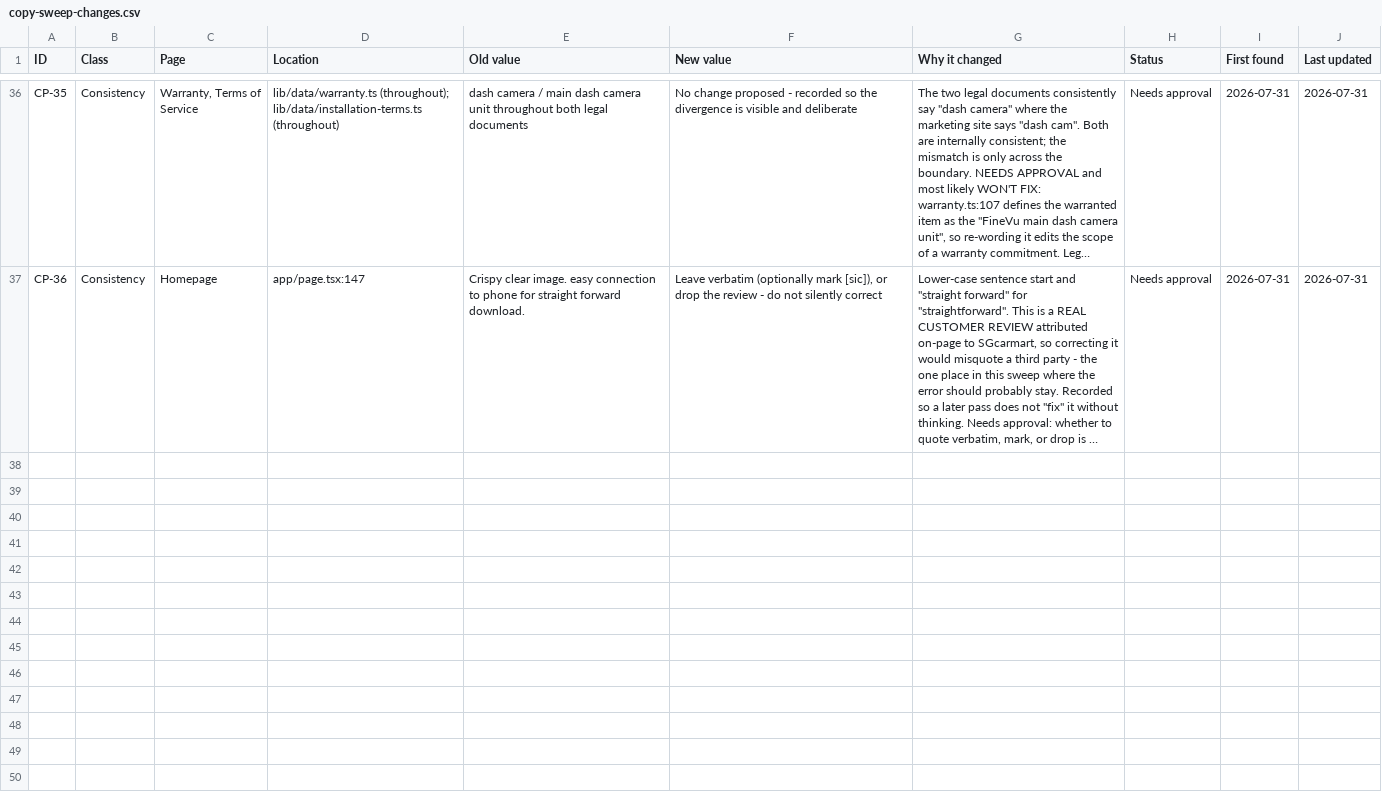
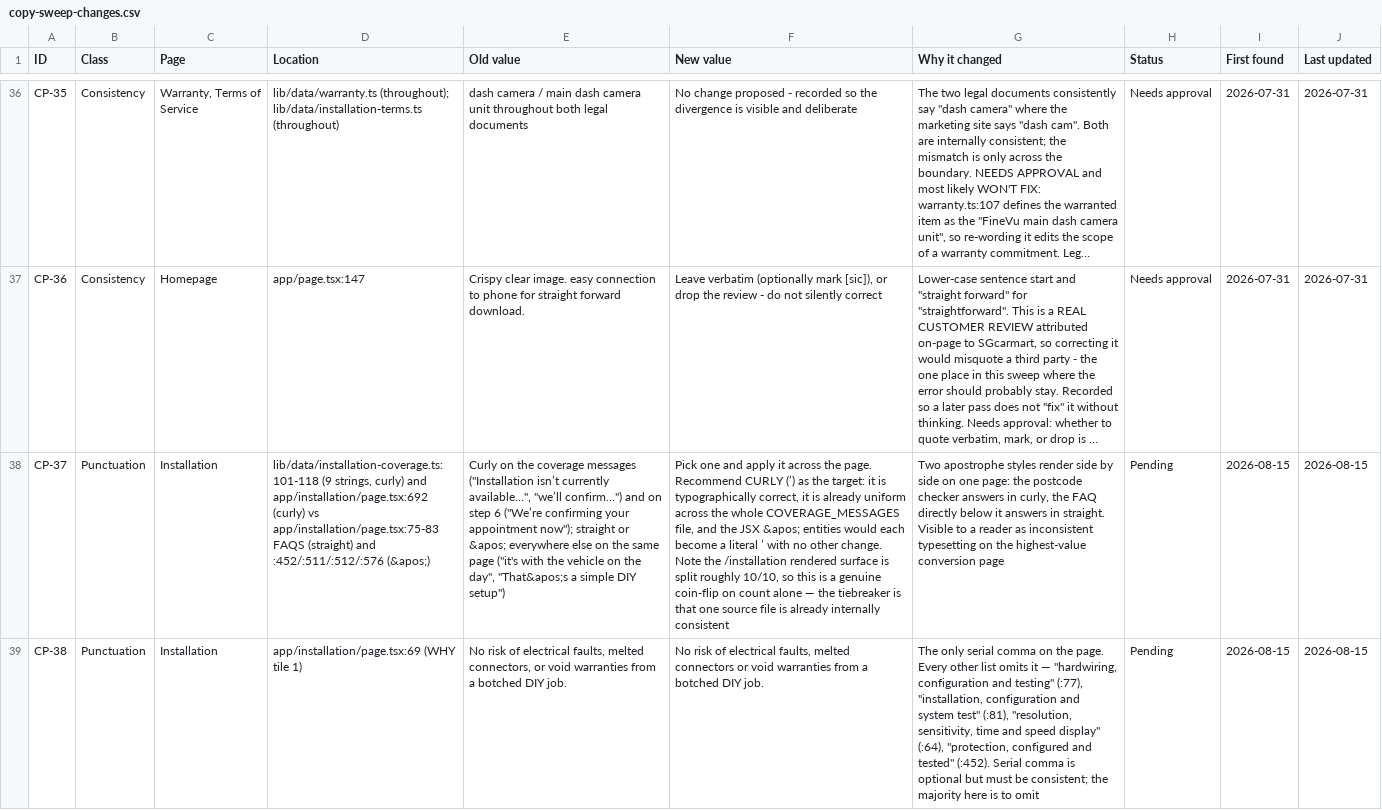
Before and after one commit to webmotoronecx/finevu-dashcam, a CSV file: docs/copy-sweep-changes.csv, drawn as a sheet; only a part is shown, gaps mark what is left out; long unchanged cells end in …; the diff covers the shown part only; the diff names each change by its address in the sheet, - before the commit and + after, or states it on an @@ line.

Commit message:
docs(copy-sweep): full pass over /installation
Prompted by this week's FA fixes on the route, which shipped new
customer-facing copy that had never been proofread — including the
terms-acceptance sentence, which is copy a customer is contractually
bound by.

Five findings, CP-37 to CP-41. Spelling, grammar and capitalisation came
back clean; everything found is consistency or house style.

The one worth reading: two apostrophe styles render side by side on the
page. COVERAGE_MESSAGES is uniformly curly, the FAQ block below it is
uniformly straight, and a reader sees both on one screen when they use the
postcode checker. Roughly 10/10 on the rendered surface, so count does not
decide it — the tiebreaker is that one source file is already internally
consistent, which makes curly the cheaper target.

CP-39 is Needs approval rather than Pending: the consent checkbox links to
"the installation terms of service", but the page it opens is titled
"Installation Booking and Payment Terms". Making the reference accurate
still means rewording the sentence a customer is agreeing to, so it is
flagged, not fixed.

Six items referred out to content-accuracy rather than opened as copy rows.
Two are new, and one matters: the FAQ still tells customers to "reply to
your confirmation email", and finevuaustralia.com.au has no MX record, so
that reply hard-bounces. The in-flight thank-you.ts / formAutoReply.ts work
fixed exactly this wording elsewhere and left this instance behind.

House-style decisions are recorded in the narrative — locale, dash cam,
unspaced GB, omit the serial comma — with a recommendation to promote them
to docs/house-style.md, which does not exist. Also noted: the 256 GB
instances on other pages contradict the unspaced majority, to settle in a
full all pass.

Reported only. Nothing applied.

```diff
--- a/docs/copy-sweep-changes.csv
+++ b/docs/copy-sweep-changes.csv
+row 38: CP-37 | Punctuation | Installation | lib/data/installation-coverage.ts:101-118 (9 strings, curly) and app/installation/page.tsx:692 (curly) vs app/installation/page.tsx:75-83 FAQS (straight) and :452/:511/:512/:576 (&apos;) | Curly on the coverage messages ("Installation isn’t currently available…", "we’ll confirm…") and on step 6 ("We’re confirming your appointment now"); straight or &apos; everywhere else on the same page ("it's with the vehicle on the day", "That&apos;s a simple DIY setup") | Pick one and apply it across the page. Recommend CURLY (’) as the target: it is typographically correct, it is already uniform across the whole COVERAGE_MESSAGES file, and the JSX &apos; entities would each become a literal ’ with no other change. Note the /installation rendered surface is split roughly 10/10, so this is a genuine coin-flip on count alone — the tiebreaker is that one source file is already internally consistent | Two apostrophe styles render side by side on one page: the postcode checker answers in curly, the FAQ directly below it answers in straight. Visible to a reader as inconsistent typesetting on the highest-value conversion page | Pending | 2026-08-15 | 2026-08-15
+row 39: CP-38 | Punctuation | Installation | app/installation/page.tsx:69 (WHY tile 1) | No risk of electrical faults, melted connectors, or void warranties from a botched DIY job. | No risk of electrical faults, melted connectors or void warranties from a botched DIY job. | The only serial comma on the page. Every other list omits it — "hardwiring, configuration and testing" (:77), "installation, configuration and system test" (:81), "resolution, sensitivity, time and speed display" (:64), "protection, configured and tested" (:452). Serial comma is optional but must be consistent; the majority here is to omit | Pending | 2026-08-15 | 2026-08-15
```
Also changed, not shown: 3 added rows elsewhere in this file, 1 other file.
